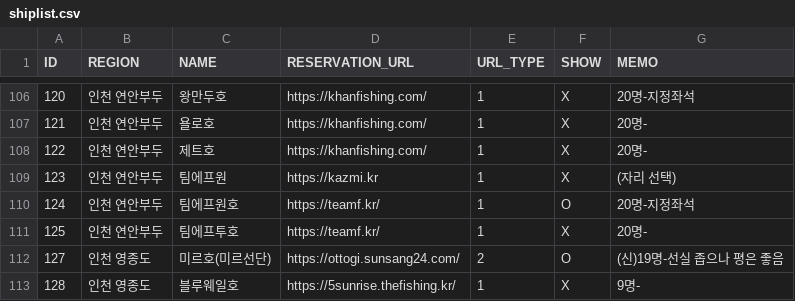
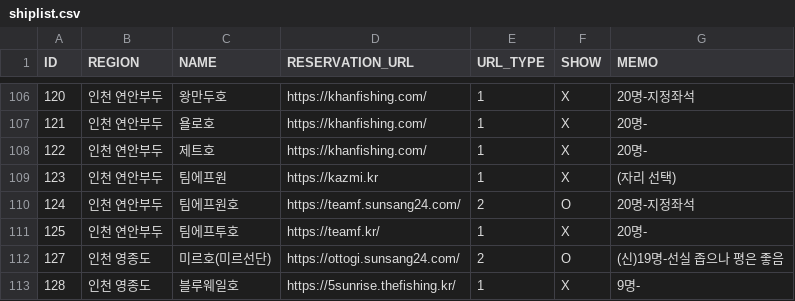
Before and after one commit to seong-geon-choi/ship, a CSV file: shiplist.csv, drawn as a sheet; only a part is shown, gaps mark what is left out.

Commit message:
배 목록 업데이트

```diff
--- a/shiplist.csv
+++ b/shiplist.csv
@@ -109,3 +109,3 @@ ID,REGION,NAME,RESERVATION_URL,URL_TYPE,SHOW,MEMO
 123,인천 연안부두,팀에프원,https://kazmi.kr,1,X,(자리 선택)
-124,인천 연안부두,팀에프원호,https://teamf.kr/,1,O,20명-지정좌석
+124,인천 연안부두,팀에프원호,https://teamf.sunsang24.com/,2,O,20명-지정좌석
 125,인천 연안부두,팀에프투호,https://teamf.kr/,1,X,20명-
```
